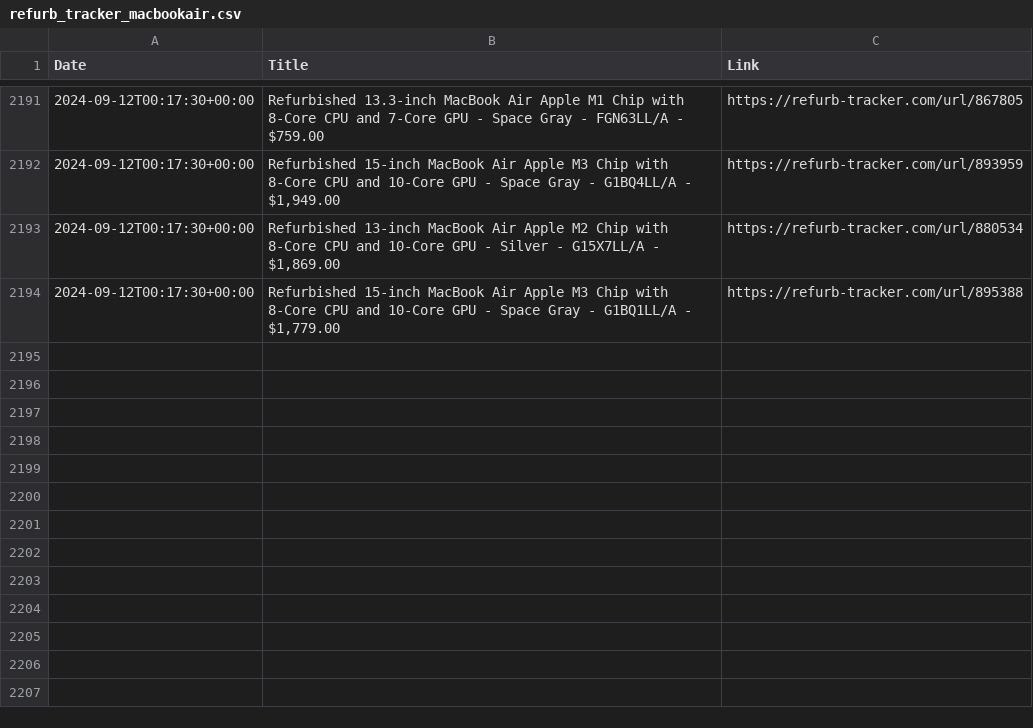
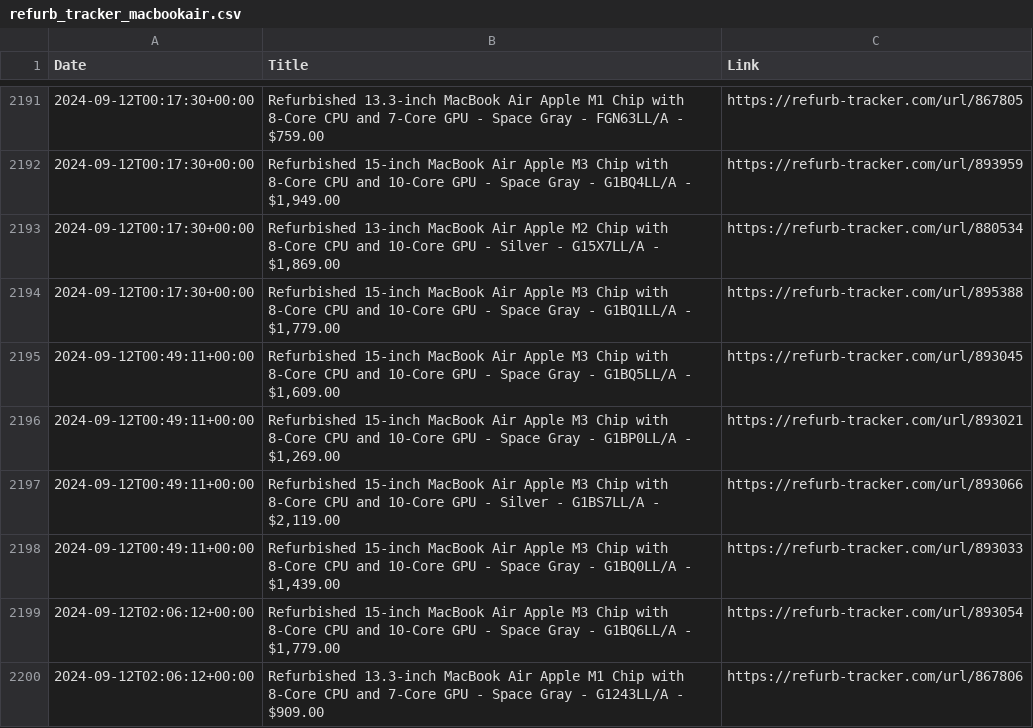
Before and after one commit to felconmar/refurb-tracker-history, a CSV file: data/us/refurb_tracker_macbookair.csv, drawn as a sheet; only a part is shown, gaps mark what is left out.

```diff
--- a/data/us/refurb_tracker_macbookair.csv
+++ b/data/us/refurb_tracker_macbookair.csv
@@ -2194 +2194,7 @@ Date,Title,Link
 2024-09-12T00:17:30+00:00,"Refurbished 15-inch MacBook Air Apple M3 Chip with 8‑Core CPU and 10‑Core GPU - Space Gray - G1BQ1LL/A - $1,779.00",https://refurb-tracker.com/url/895388
+2024-09-12T00:49:11+00:00,"Refurbished 15-inch MacBook Air Apple M3 Chip with 8‑Core CPU and 10‑Core GPU - Space Gray - G1BQ5LL/A - $1,609.00",https://refurb-tracker.com/url/893045
+2024-09-12T00:49:11+00:00,"Refurbished 15-inch MacBook Air Apple M3 Chip with 8‑Core CPU and 10‑Core GPU - Space Gray - G1BP0LL/A - $1,269.00",https://refurb-tracker.com/url/893021
+2024-09-12T00:49:11+00:00,"Refurbished 15-inch MacBook Air Apple M3 Chip with 8‑Core CPU and 10‑Core GPU - Silver - G1BS7LL/A - $2,119.00",https://refurb-tracker.com/url/893066
+2024-09-12T00:49:11+00:00,"Refurbished 15-inch MacBook Air Apple M3 Chip with 8‑Core CPU and 10‑Core GPU - Space Gray - G1BQ0LL/A - $1,439.00",https://refurb-tracker.com/url/893033
+2024-09-12T02:06:12+00:00,"Refurbished 15-inch MacBook Air Apple M3 Chip with 8‑Core CPU and 10‑Core GPU - Space Gray - G1BQ6LL/A - $1,779.00",https://refurb-tracker.com/url/893054
+2024-09-12T02:06:12+00:00,Refurbished 13.3-inch MacBook Air Apple M1 Chip with 8‑Core CPU and 7‑Core GPU - Space Gray - G1243LL/A - $909.00,https://refurb-tracker.com/url/867806
```
Also changed, not shown: data/ca/refurb_tracker_macbookair.csv, data/cn/refurb_tracker_macbookpro.csv, 3 other files.
